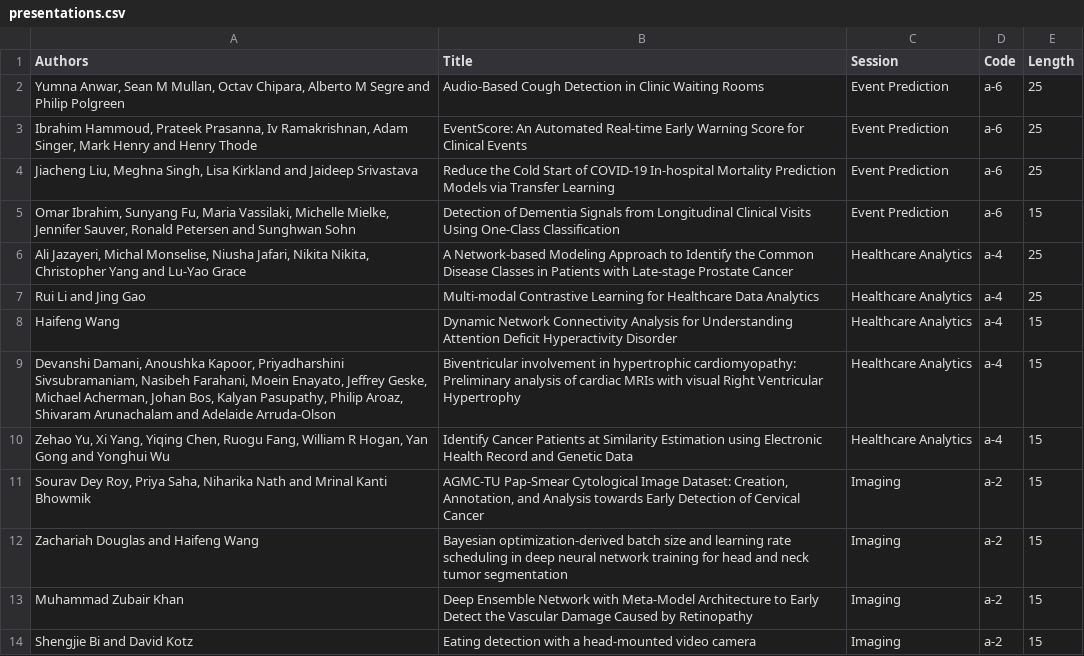
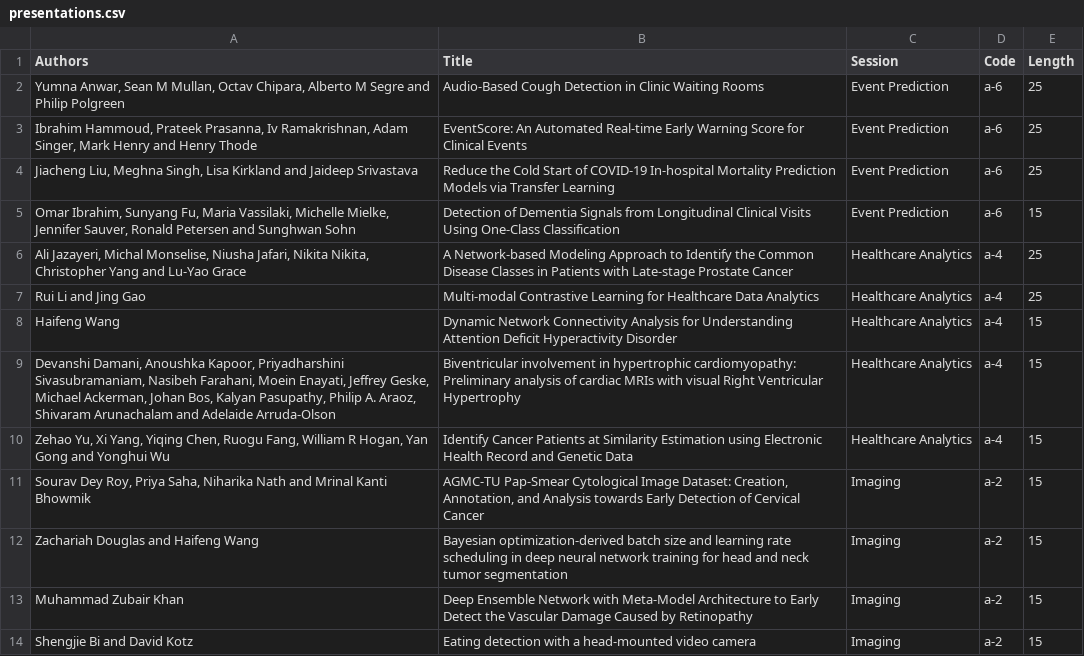
Before and after one commit to ieeeichi2024/ieeeichi2024.github.io, a CSV file: presentations.csv, drawn as a sheet; only a part is shown.

Commit message:
update author name

```diff
--- a/presentations.csv
+++ b/presentations.csv
@@ -8,3 +8,3 @@ Rui Li and Jing Gao,Multi-modal Contrastive Learning for Healthcare Data Analyti
 Haifeng Wang,Dynamic Network Connectivity Analysis for Understanding Attention Deficit Hyperactivity Disorder,Healthcare Analytics,a-4,15
-"Devanshi Damani, Anoushka Kapoor, Priyadharshini Sivsubramaniam, Nasibeh Farahani, Moein Enayato, Jeffrey Geske, Michael Acherman, Johan Bos, Kalyan Pasupathy, Philip Aroaz, Shivaram Arunachalam and Adelaide Arruda-Olson",Biventricular involvement in hypertrophic cardiomyopathy: Preliminary analysis of cardiac MRIs with visual Right Ventricular Hypertrophy,Healthcare Analytics,a-4,15
+"Devanshi Damani, Anoushka Kapoor, Priyadharshini Sivasubramaniam, Nasibeh Farahani, Moein Enayati, Jeffrey Geske, Michael Ackerman, Johan Bos, Kalyan Pasupathy, Philip A. Araoz, Shivaram Arunachalam and Adelaide Arruda-Olson",Biventricular involvement in hypertrophic cardiomyopathy: Preliminary analysis of cardiac MRIs with visual Right Ventricular Hypertrophy,Healthcare Analytics,a-4,15
 "Zehao Yu, Xi Yang, Yiqing Chen, Ruogu Fang, William R Hogan, Yan Gong and Yonghui Wu",Identify Cancer Patients at  Similarity Estimation using Electronic Health Record and Genetic Data,Healthcare Analytics,a-4,15
```
Also changed, not shown: 2 other files.
